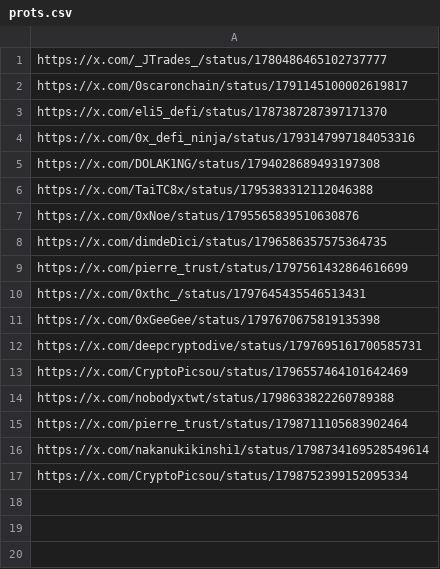
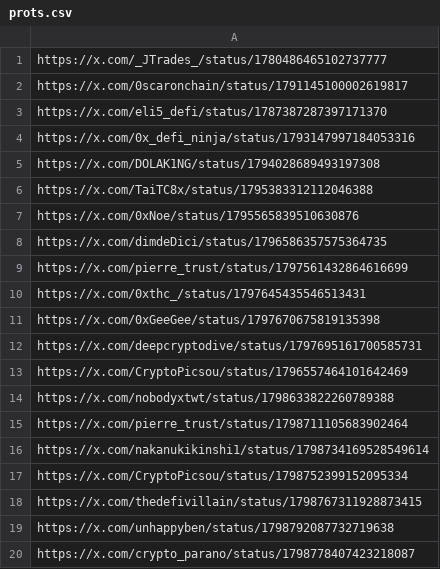
Before and after one commit to AngleProtocol/testers, a CSV file: tweetos/prots.csv, drawn as a sheet; the diff names each change by its address in the sheet, - before the commit and + after, or states it on an @@ line.

Commit message:
Update prots.csv

```diff
--- a/tweetos/prots.csv
+++ b/tweetos/prots.csv
+row 18: https://x.com/thedefivillain/status/1798767311928873415
+row 19: https://x.com/unhappyben/status/1798792087732719638
+row 20: https://x.com/crypto_parano/status/1798778407423218087
```
